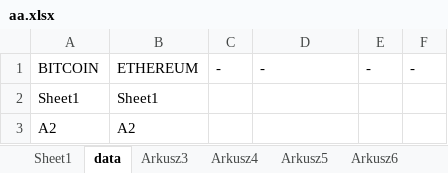
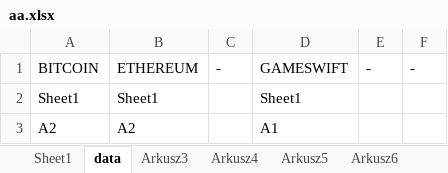
Before and after one commit to lunerien/price_updater, an Excel workbook: aa.xlsx, sheet data, drawn as a sheet; values as stored, in another font and other column widths than the file's, no borders; the diff names each change by its address in the sheet, - before the commit and + after, or states it on an @@ line.

```diff
--- a/aa.xlsx (sheet data)
+++ b/aa.xlsx (sheet data)
-D1: -
+D1: GAMESWIFT
-D2: (empty)
+D2: Sheet1
-D3: (empty)
+D3: A1
```
Also changed, not shown: sheet Sheet1, 7 other files.
